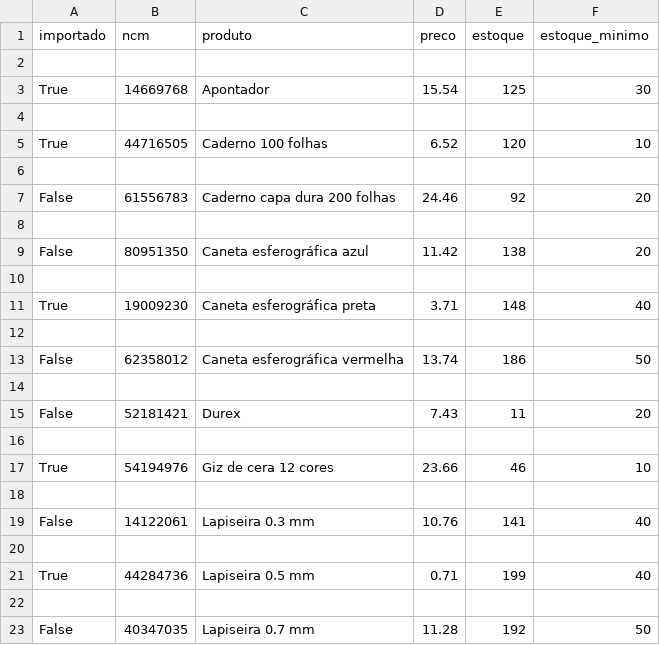
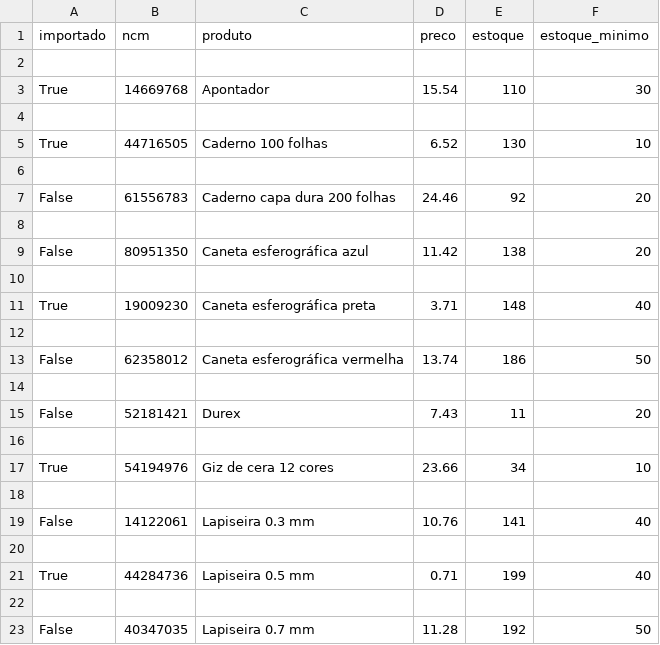
Before and after one commit to silveriomm/django_estoque, a CSV file: fix/produtos_exportado.csv, drawn as a sheet; only a part is shown.

```diff
--- a/fix/produtos_exportado.csv
+++ b/fix/produtos_exportado.csv
@@ -2,5 +2,5 @@ importado,ncm,produto,preco,estoque,estoque_minimo
 
-True,14669768,Apontador,15.54,125,30
+True,14669768,Apontador,15.54,110,30
 
-True,44716505,Caderno 100 folhas,6.52,120,10
+True,44716505,Caderno 100 folhas,6.52,130,10
 
@@ -16,3 +16,3 @@ False,52181421,Durex,7.43,11,20
 
-True,54194976,Giz de cera 12 cores,23.66,46,10
+True,54194976,Giz de cera 12 cores,23.66,34,10
 
```
Also changed, not shown: 3 other files.
